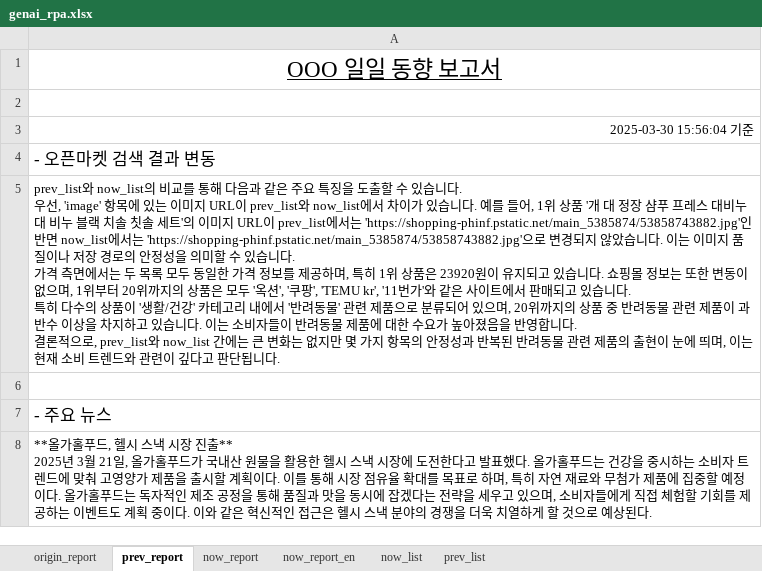
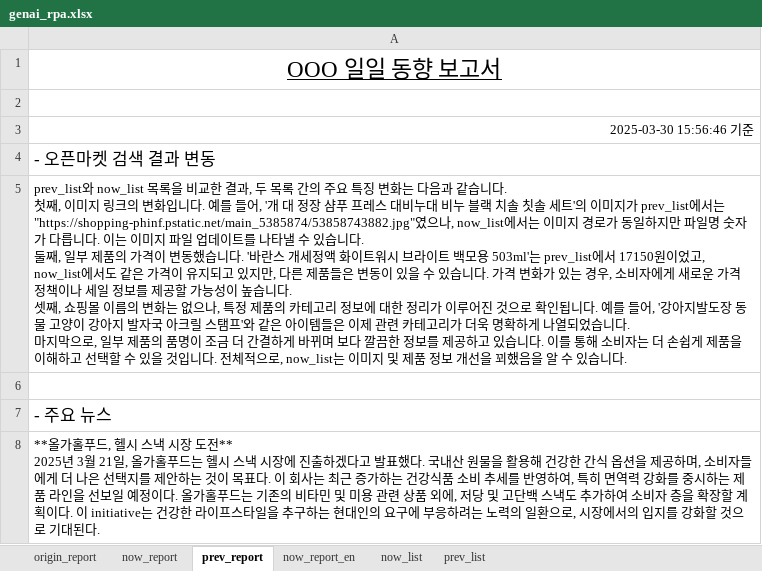
Before and after one commit to ksmindpks/ai_x, an Excel workbook: source/09_GenerativeAI_RPA/genai_rpa.xlsx, sheet prev_report, drawn as a sheet; values as stored, in another font and other column widths than the file's, no borders; ↵ is a line break in a cell; the diff names each change by its address in the sheet, - before the commit and + after, or states it on an @@ line.

```diff
--- a/source/09_GenerativeAI_RPA/genai_rpa.xlsx (sheet prev_report)
+++ b/source/09_GenerativeAI_RPA/genai_rpa.xlsx (sheet prev_report)
@@ sheet tab order changed: origin_report | now_report | prev_report | now_report_en | now_list | prev_list @@
-A3: 2025-03-30 15:56:04 기준
+A3: 2025-03-30 15:56:46 기준
-A5: prev_list와 now_list의 비교를 통해 다음과 같은 주요 특징을 도출할 수 있습니다. ↵ 우선, 'image' 항목에 있는 이미지 URL이 prev_list와 now_list에서 차이가 있습니다. 예를 들어, 1위 상품 '개 대 정장 샴푸 프레스 대비누대 비누 블랙 치솔 칫솔 세트'의 이미지 URL이 prev_list에서는 'https://shopping-phinf.pstatic.net/main_5385874/53858743882.jpg'인 반면 now_list에서는 'https://shopping-phinf.pstatic.net/main_5385874/53858743882.jpg'으로 변경되지 않았습니다. 이는 이미지 품질이나 저장 경로의 안정성을 의미할 수 있습니다. ↵ 가격 측면에서는 두 목록 모두 동일한 가격 정보를 제공하며, 특히 1위 상품은 23920원이 유지되고 있습니다. 쇼핑몰 정보는 또한 변동이 없으며, 1위부터 20위까지의 상품은 모두 '옥션', '쿠팡', 'TEMU kr', '11번가'와 같은 사이트에서 판매되고 있습니다. ↵ 특히 다수의 상품이 '생활/건강' 카테고리 내에서 '반려동물' 관련 제품으로 분류되어 있으며, 20위까지의 상품 중 반려동물 관련 제품이 과반수 이상을 차지하고 있습니다. 이는 소비자들이 반려동물 제품에 대한 수요가 높아졌음을 반영합니다. ↵ 결론적으로, prev_list와 now_list 간에는 큰 변화는 없지만 몇 가지 항목의 안정성과 반복된 반려동물 관련 제품의 출현이 눈에 띄며, 이는 현재 소비 트렌드와 관련이 깊다고 판단됩니다.
+A5: prev_list와 now_list 목록을 비교한 결과, 두 목록 간의 주요 특징 변화는 다음과 같습니다. ↵ 첫째, 이미지 링크의 변화입니다. 예를 들어, '개 대 정장 샴푸 프레스 대비누대 비누 블랙 치솔 칫솔 세트'의 이미지가 prev_list에서는 "https://shopping-phinf.pstatic.net/main_5385874/53858743882.jpg"였으나, now_list에서는 이미지 경로가 동일하지만 파일명 숫자가 다릅니다. 이는 이미지 파일 업데이트를 나타낼 수 있습니다. ↵ 둘째, 일부 제품의 가격이 변동했습니다. '바란스 개세정액 화이트워시 브라이트 백모용 503ml'는 prev_list에서 17150원이었고, now_list에서도 같은 가격이 유지되고 있지만, 다른 제품들은 변동이 있을 수 있습니다. 가격 변화가 있는 경우, 소비자에게 새로운 가격 정책이나 세일 정보를 제공할 가능성이 높습니다. ↵ 셋째, 쇼핑몰 이름의 변화는 없으나, 특정 제품의 카테고리 정보에 대한 정리가 이루어진 것으로 확인됩니다. 예를 들어, '강아지발도장 동물 고양이 강아지 발자국 아크릴 스탬프'와 같은 아이템들은 이제 관련 카테고리가 더욱 명확하게 나열되었습니다. ↵ 마지막으로, 일부 제품의 품명이 조금 더 간결하게 바뀌며 보다 깔끔한 정보를 제공하고 있습니다. 이를 통해 소비자는 더 손쉽게 제품을 이해하고 선택할 수 있을 것입니다. 전체적으로, now_list는 이미지 및 제품 정보 개선을 꾀했음을 알 수 있습니다.
-A8: …시장 진출** ↵ 2025년 3월 21일, 올가홀푸드가 국내산 원물을 활용한 헬시 스낵 시장에 도전한다고 발표했다. 올가홀푸드는 건강을 중시하는 소비자 트렌드에 맞춰 고영양가 제품을 출시할 계획이다. 이를 통해 시장 점유율 확대를 목표로 하며, 특히 자연 재료와 무첨가 제품에 집중할 예정이다. 올가홀푸드는 독자적인 제조 공정을 통해 품질과 맛을 동시에 잡겠다는 전략을 세우고 있으며, 소비자들에게 직접 체험할 기회를 제공하는 이벤트도 계획 중이다. 이와 같은 혁신적인 접근은 헬시 스낵 분야의 경쟁을 더욱 치열하게 할 것으로 예상된다.
+A8: …시장 도전** ↵ 2025년 3월 21일, 올가홀푸드는 헬시 스낵 시장에 진출하겠다고 발표했다. 국내산 원물을 활용해 건강한 간식 옵션을 제공하며, 소비자들에게 더 나은 선택지를 제안하는 것이 목표다. 이 회사는 최근 증가하는 건강식품 소비 추세를 반영하여, 특히 면역력 강화를 중시하는 제품 라인을 선보일 예정이다. 올가홀푸드는 기존의 비타민 및 미용 관련 상품 외에, 저당 및 고단백 스낵도 추가하여 소비자 층을 확장할 계획이다. 이 initiative는 건강한 라이프스타일을 추구하는 현대인의 요구에 부응하려는 노력의 일환으로, 시장에서의 입지를 강화할 것으로 기대된다.
```
Also changed, not shown: sheet prev_list, sheet now_list, sheet now_report, 44 other files.
